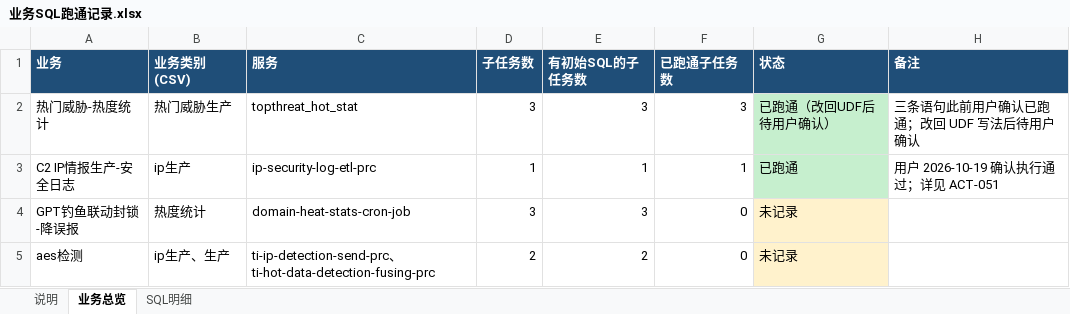
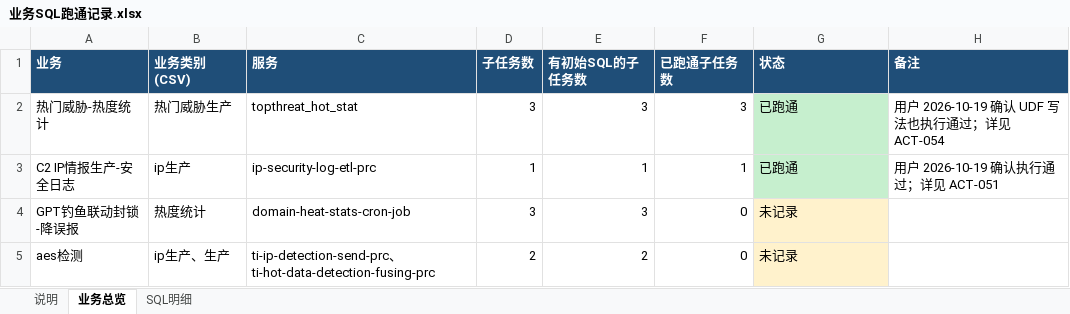
Before and after one commit to removecode/bigdata-platform-immigrant, an Excel workbook: outputs/业务SQL跑通记录.xlsx, sheet 业务总览, drawn as a sheet; only a part is shown; values as stored, in another font and other column widths than the file's, no borders; the diff names each change by its address in the sheet, - before the commit and + after, or states it on an @@ line.

```diff
--- a/outputs/业务SQL跑通记录.xlsx (sheet 业务总览)
+++ b/outputs/业务SQL跑通记录.xlsx (sheet 业务总览)
-G2 (状态): 已跑通（改回UDF后待用户确认）
+G2 (状态): 已跑通
-H2 (备注): 三条语句此前用户确认已跑通；改回 UDF 写法后待用户确认
+H2 (备注): 用户 2026-10-19 确认 UDF 写法也执行通过；详见 ACT-054
```
Also changed, not shown: sheet SQL明细, 1 other file.
